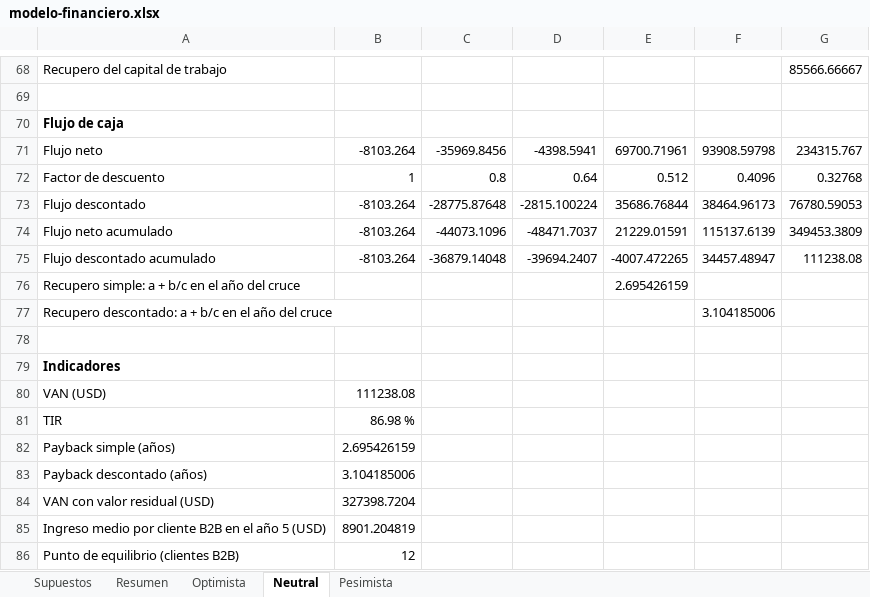
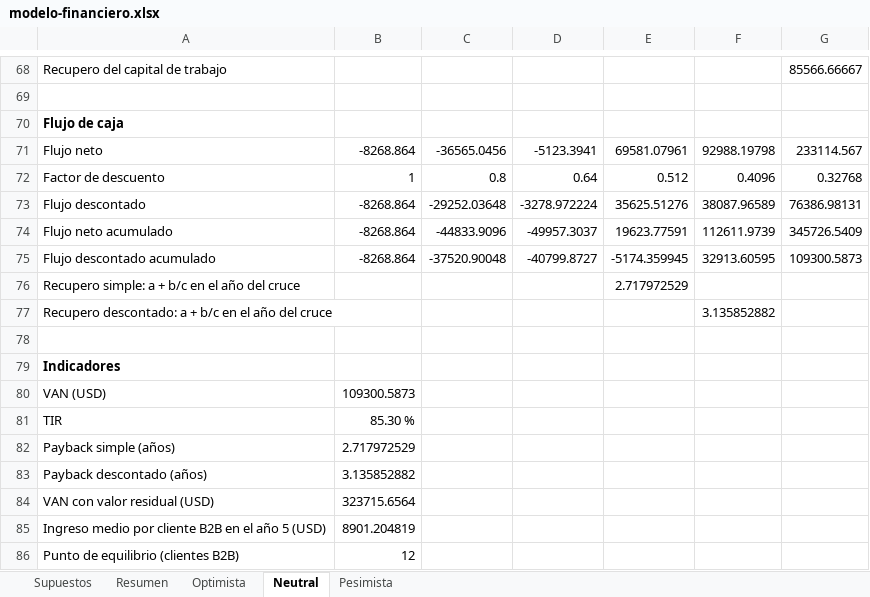
Before and after one commit to martinnbejarano/PFI-Wiki, an Excel workbook: wiki/negocio/modelo-financiero.xlsx, sheet Neutral, drawn as a sheet; only a part is shown, gaps mark what is left out; values as stored, in another font and other column widths than the file's, no borders; the diff covers the shown part only; the diff names each change by its address in the sheet, - before the commit and + after, or states it on an @@ line.

```diff
--- a/wiki/negocio/modelo-financiero.xlsx (sheet Neutral)
+++ b/wiki/negocio/modelo-financiero.xlsx (sheet Neutral)
-B71: -8103.264
+B71: -8268.864
-C71: -35969.8456
+C71: -36565.0456
-D71: -4398.5941
+D71: -5123.3941
-E71: 69700.71961
+E71: 69581.07961
-F71: 93908.59798
+F71: 92988.19798
-G71: 234315.767
+G71: 233114.567
-B73:B75: -8103.264
+B73:B75: -8268.864
-C73: -28775.87648
+C73: -29252.03648
-D73: -2815.100224
+D73: -3278.972224
-E73: 35686.76844
+E73: 35625.51276
-F73: 38464.96173
+F73: 38087.96589
-G73: 76780.59053
+G73: 76386.98131
-C74: -44073.1096
+C74: -44833.9096
-D74: -48471.7037
+D74: -49957.3037
-E74: 21229.01591
+E74: 19623.77591
-F74: 115137.6139
+F74: 112611.9739
-G74: 349453.3809
+G74: 345726.5409
-C75: -36879.14048
+C75: -37520.90048
-D75: -39694.2407
+D75: -40799.8727
-E75: -4007.472265
+E75: -5174.359945
-F75: 34457.48947
+F75: 32913.60595
-G75: 111238.08
+G75: 109300.5873
-E76: 2.695426159
+E76: 2.717972529
-F77: 3.104185006
+F77: 3.135852882
-B80: 111238.08
+B80: 109300.5873
-B81: 86.98 %
+B81: 85.30 %
-B82: 2.695426159
+B82: 2.717972529
-B83: 3.104185006
+B83: 3.135852882
-B84: 327398.7204
+B84: 323715.6564
```
Also changed, not shown: 25 edited cells elsewhere in this sheet, sheet Optimista, sheet Pesimista, sheet Resumen, sheet Supuestos, 13 other files.
